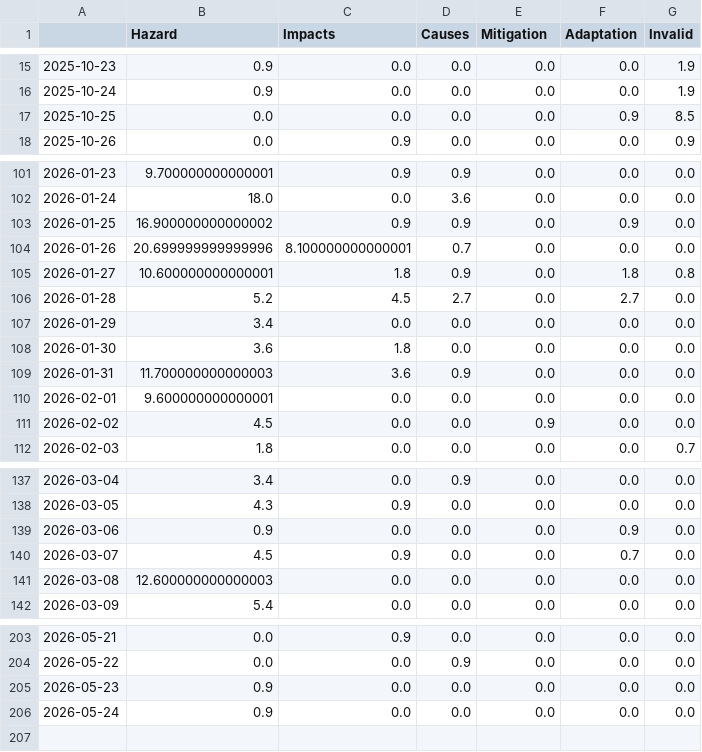
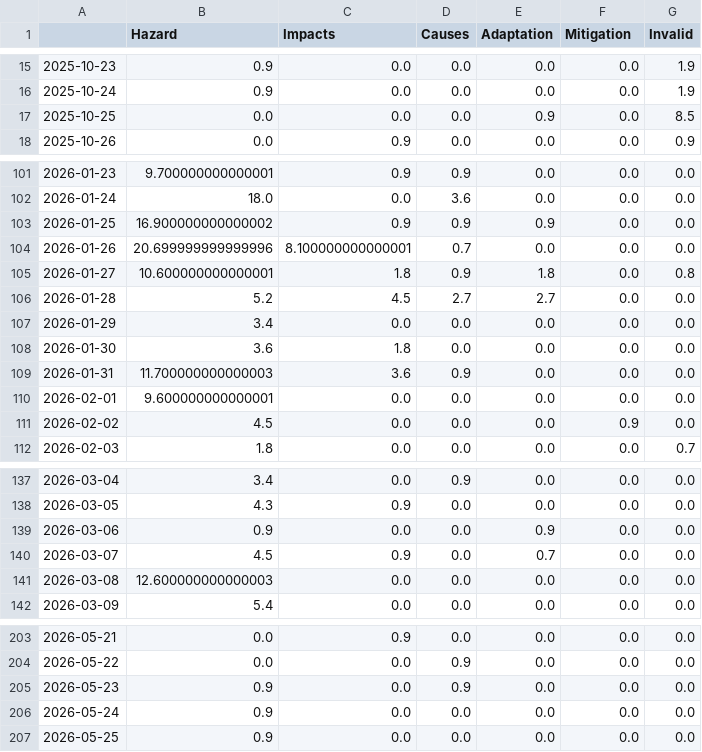
Before and after one commit to celiapi-news/landslideIsComing, a CSV file: csv/topics_date.csv, drawn as a sheet; only a part is shown, gaps mark what is left out; the diff covers the shown part only.

```diff
--- a/csv/topics_date.csv
+++ b/csv/topics_date.csv
@@ -1 +1 @@
-,Hazard,Impacts,Causes,Mitigation,Adaptation,Invalid
+,Hazard,Impacts,Causes,Adaptation,Mitigation,Invalid
@@ -16,3 +16,3 @@
 2025-10-24,0.9,0.0,0.0,0.0,0.0,1.9
-2025-10-25,0.0,0.0,0.0,0.0,0.9,8.5
+2025-10-25,0.0,0.0,0.0,0.9,0.0,8.5
 2025-10-26,0.0,0.9,0.0,0.0,0.0,0.9
@@ -102,6 +102,6 @@
 2026-01-24,18.0,0.0,3.6,0.0,0.0,0.0
-2026-01-25,16.900000000000002,0.9,0.9,0.0,0.9,0.0
+2026-01-25,16.900000000000002,0.9,0.9,0.9,0.0,0.0
 2026-01-26,20.699999999999996,8.100000000000001,0.7,0.0,0.0,0.0
-2026-01-27,10.600000000000001,1.8,0.9,0.0,1.8,0.8
-2026-01-28,5.2,4.5,2.7,0.0,2.7,0.0
+2026-01-27,10.600000000000001,1.8,0.9,1.8,0.0,0.8
+2026-01-28,5.2,4.5,2.7,2.7,0.0,0.0
 2026-01-29,3.4,0.0,0.0,0.0,0.0,0.0
@@ -110,3 +110,3 @@
 2026-02-01,9.600000000000001,0.0,0.0,0.0,0.0,0.0
-2026-02-02,4.5,0.0,0.0,0.9,0.0,0.0
+2026-02-02,4.5,0.0,0.0,0.0,0.9,0.0
 2026-02-03,1.8,0.0,0.0,0.0,0.0,0.7
@@ -138,4 +138,4 @@
 2026-03-05,4.3,0.9,0.0,0.0,0.0,0.0
-2026-03-06,0.9,0.0,0.0,0.0,0.9,0.0
-2026-03-07,4.5,0.9,0.0,0.0,0.7,0.0
+2026-03-06,0.9,0.0,0.0,0.9,0.0,0.0
+2026-03-07,4.5,0.9,0.0,0.7,0.0,0.0
 2026-03-08,12.600000000000003,0.0,0.0,0.0,0.0,0.0
@@ -204,3 +204,4 @@
 2026-05-22,0.0,0.0,0.9,0.0,0.0,0.0
-2026-05-23,0.9,0.0,0.0,0.0,0.0,0.0
+2026-05-23,0.9,0.0,0.9,0.0,0.0,0.0
 2026-05-24,0.9,0.0,0.0,0.0,0.0,0.0
+2026-05-25,0.9,0.0,0.0,0.0,0.0,0.0
```
Also changed, not shown: 8 edited cells elsewhere in this file, 5 other files.
